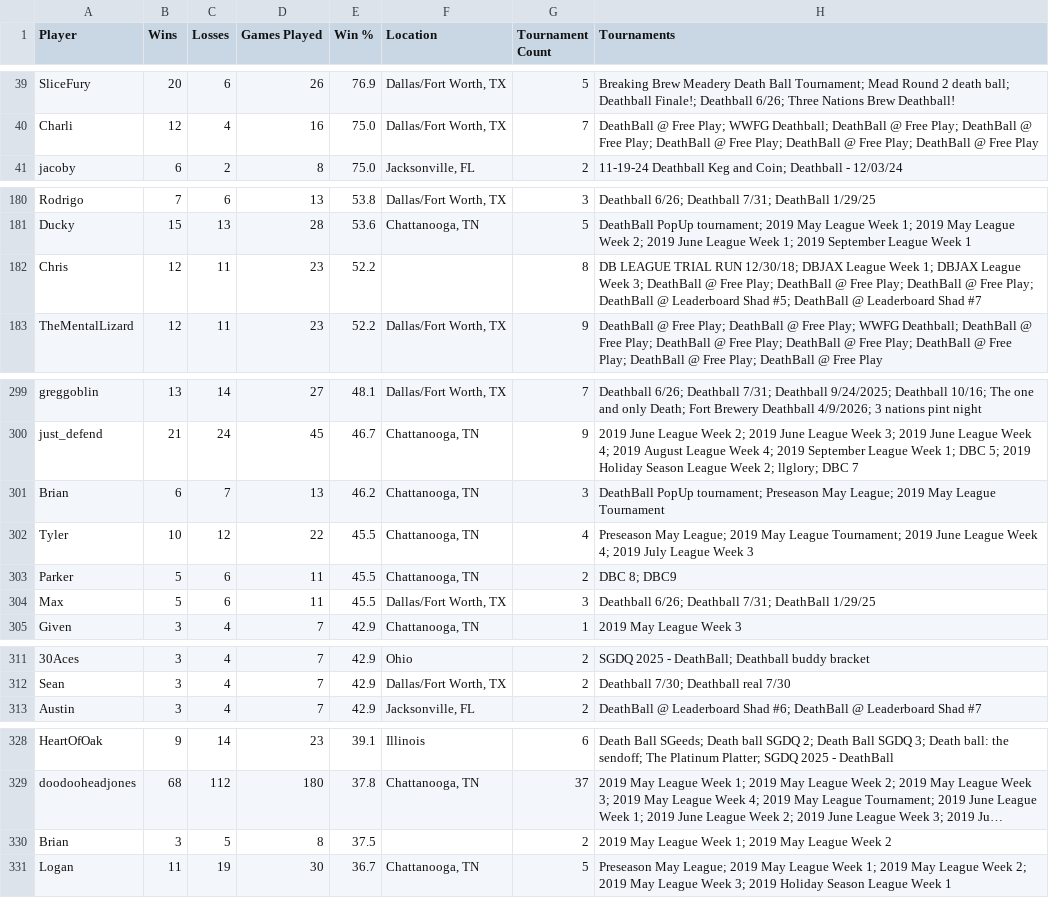
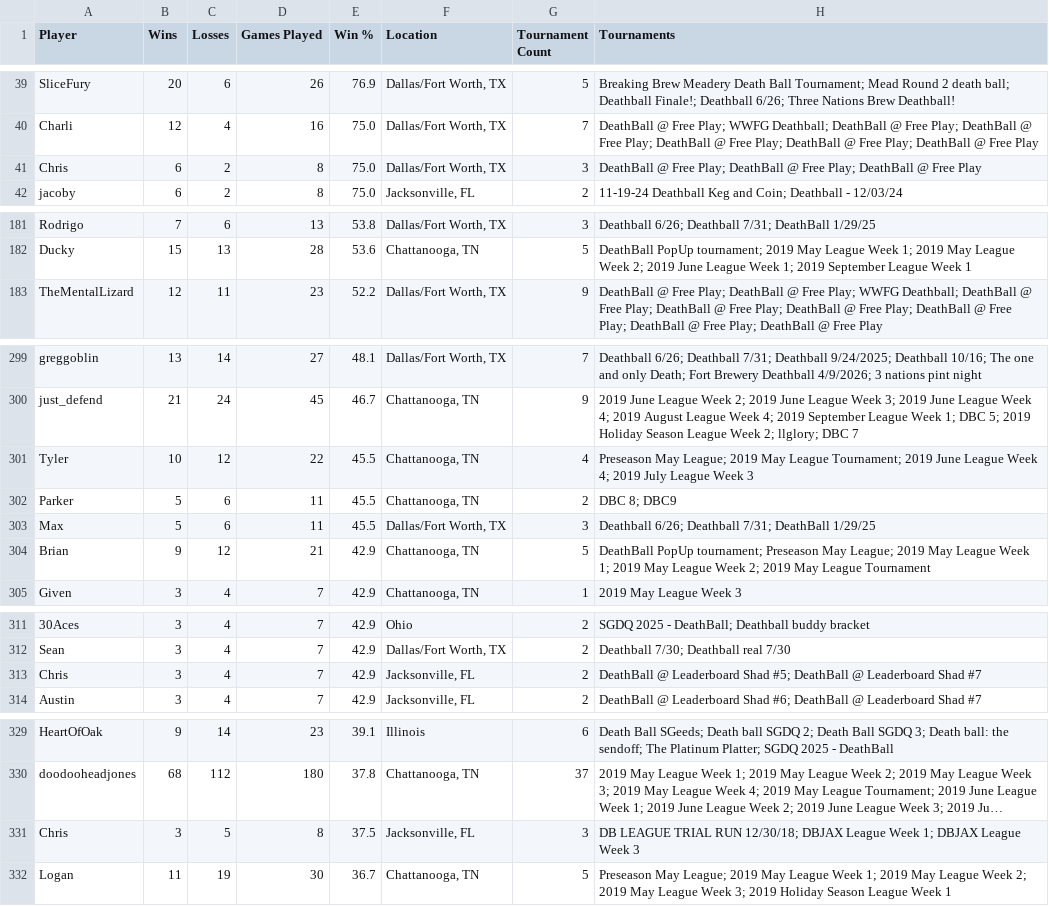
Before and after one commit to LilyLavender/deathball-power-rankings, a CSV file: data/players/players.csv, drawn as a sheet; only a part is shown, gaps mark what is left out; long unchanged cells end in …; removed rows and columns are numbered as before the commit, all else as after; the diff covers the shown part only; the diff names each change by its address in the sheet, - before the commit and + after, or states it on an @@ line.

Commit message:
Fix player location flags missing on standings, crosstables, and bracket views - Location flags now resolve correctly when a player's name is spelled with different casing across tournaments - Fixed standings and crosstable name lookups reusing an already-resolved display name instead of the original tournament entry, which could match the wrong player and drop their flag

```diff
--- a/data/players/players.csv
+++ b/data/players/players.csv
+row 41: Chris | 6 | 2 | 8 | 75.0 | Dallas/Fort Worth, TX | 3 | DeathBall @ Free Play; DeathBall @ Free Play; DeathBall @ Free Play
-row 182: Chris | 12 | 11 | 23 | 52.2 |  | 8 | DB LEAGUE TRIAL RUN 12/30/18; DBJAX League Week 1; DBJAX League Week 3; DeathBall @ Free Play; DeathBall @ Free Play; DeathBall @ Free Play; DeathBall @ Leaderboard Shad #5; DeathBall @ Leaderboard Shad #7
-row 301: Brian | 6 | 7 | 13 | 46.2 | Chattanooga, TN | 3 | DeathBall PopUp tournament; Preseason May League; 2019 May League Tournament
+row 304: Brian | 9 | 12 | 21 | 42.9 | Chattanooga, TN | 5 | DeathBall PopUp tournament; Preseason May League; 2019 May League Week 1; 2019 May League Week 2; 2019 May League Tournament
+row 313: Chris | 3 | 4 | 7 | 42.9 | Jacksonville, FL | 2 | DeathBall @ Leaderboard Shad #5; DeathBall @ Leaderboard Shad #7
-A331 (Player): Brian
+A331 (Player): Chris
-F331 (Location): (empty)
+F331 (Location): Jacksonville, FL
-G331 (Tournament Count): 2
+G331 (Tournament Count): 3
-H331 (Tournaments): 2019 May League Week 1; 2019 May League Week 2
+H331 (Tournaments): DB LEAGUE TRIAL RUN 12/30/18; DBJAX League Week 1; DBJAX League Week 3
```
Also changed, not shown: 3 edited cells elsewhere in this file, 35 other files.
